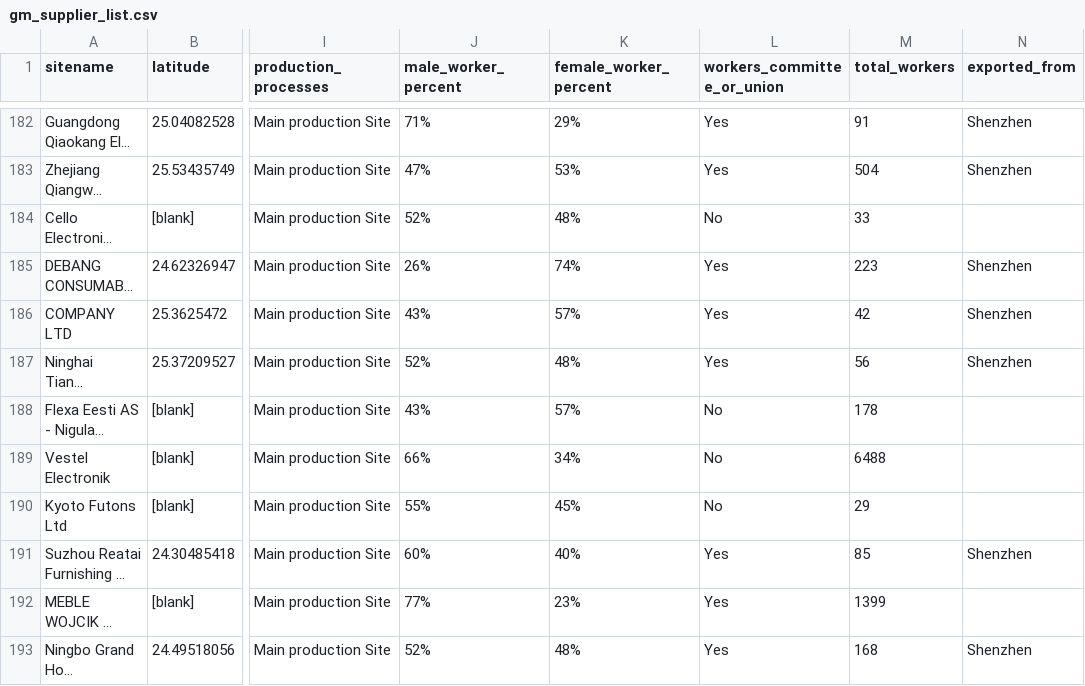
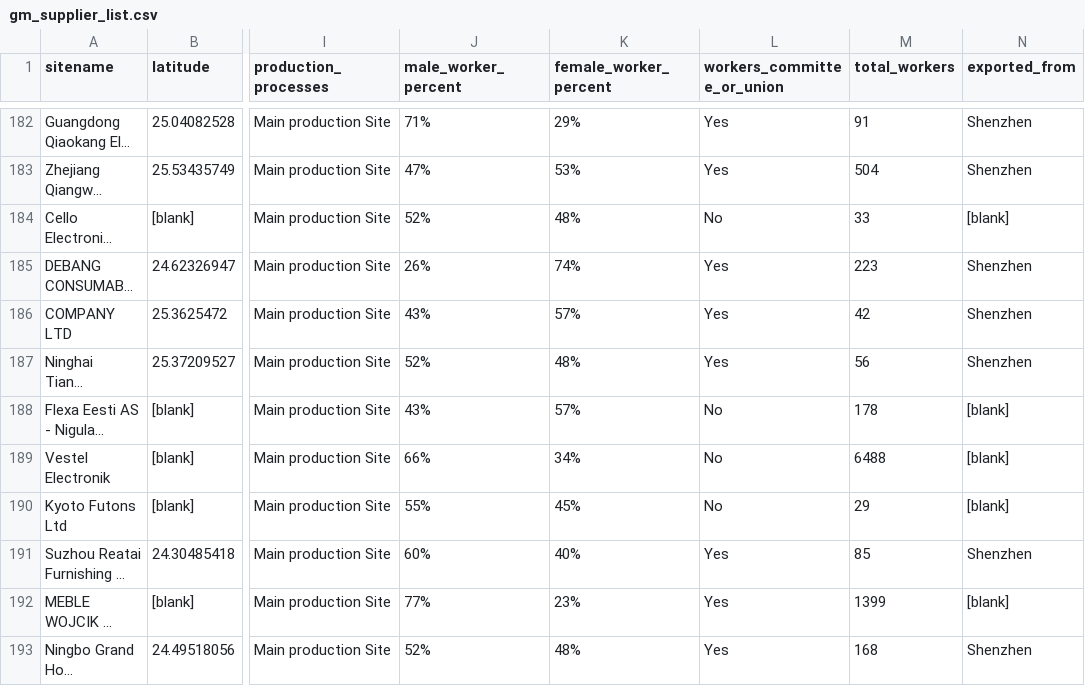
Before and after one commit to towableslow/kgraph, a CSV file: supplier_data/gm_supplier_list.csv, drawn as a sheet; only a part is shown, gaps mark what is left out; long unchanged cells end in …; the diff covers the shown part only; the diff names each change by its address in the sheet, - before the commit and + after, or states it on an @@ line.

Commit message:
Fixed blank entries

```diff
--- a/supplier_data/gm_supplier_list.csv
+++ b/supplier_data/gm_supplier_list.csv
-N184 (exported_from): (empty)
+N184 (exported_from): [blank]
-N188:N190 (exported_from): (empty)
+N188:N190 (exported_from): [blank]
-N192 (exported_from): (empty)
+N192 (exported_from): [blank]
```
Also changed, not shown: 117 edited cells elsewhere in this file.
